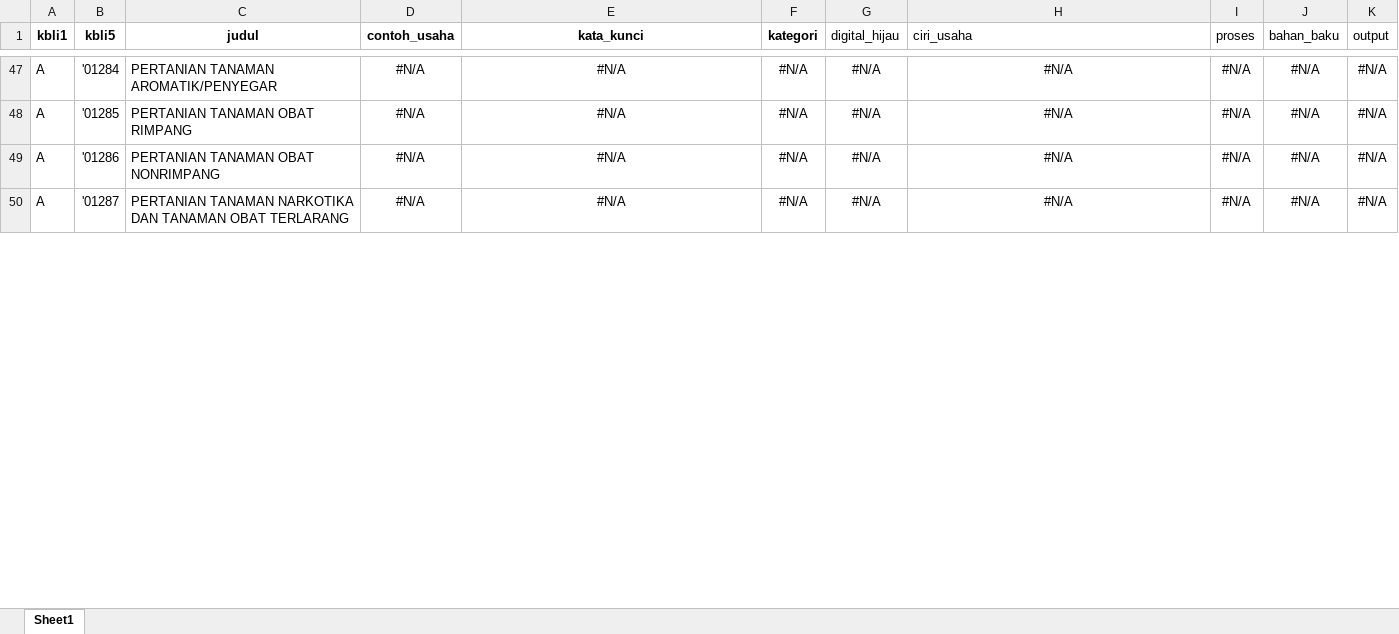
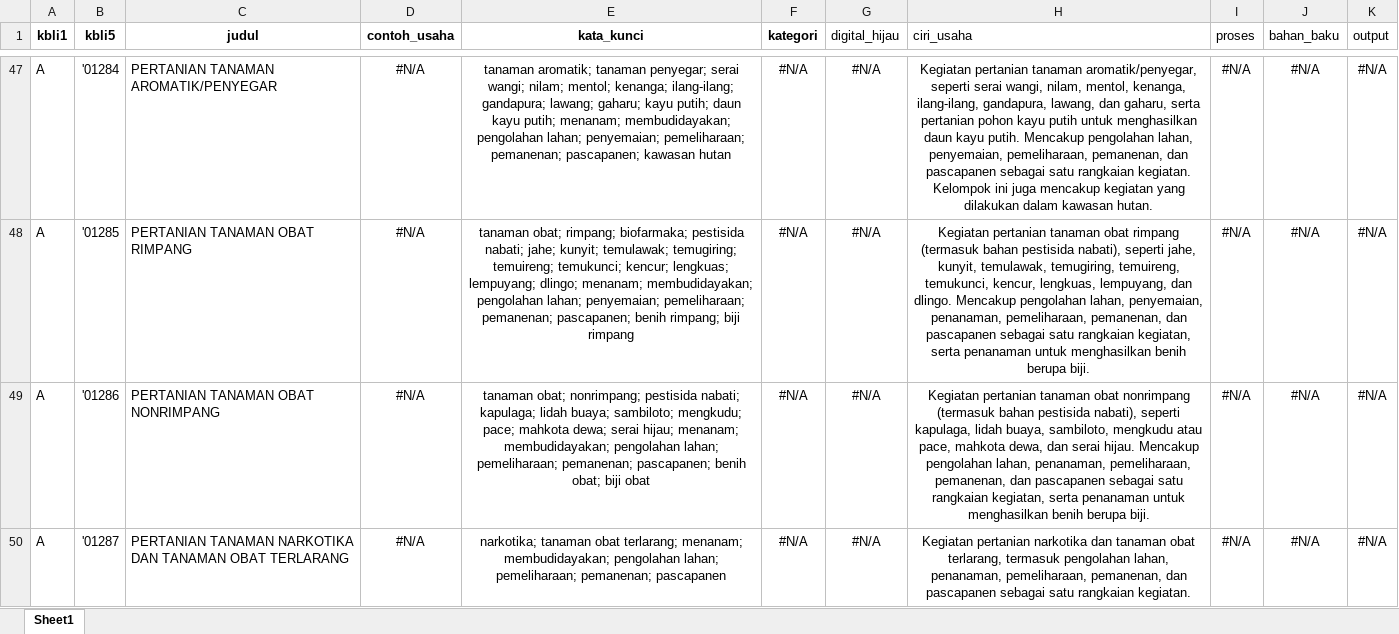
Before and after one commit to nazkhairunnisa/kbli2025_riau, an Excel workbook: data/kbli_populer_riau2.xlsx, sheet Sheet1, drawn as a sheet; only a part is shown, gaps mark what is left out; values as stored, in another font and other column widths than the file's, no borders; the diff covers the shown part only; the diff names each change by its address in the sheet, - before the commit and + after, or states it on an @@ line.

Commit message:
Update database usaha

```diff
--- a/data/kbli_populer_riau2.xlsx (sheet Sheet1)
+++ b/data/kbli_populer_riau2.xlsx (sheet Sheet1)
-E47 (kata_kunci): #N/A
+E47 (kata_kunci): tanaman aromatik; tanaman penyegar; serai wangi; nilam; mentol; kenanga; ilang-ilang; gandapura; lawang; gaharu; kayu putih; daun kayu putih; menanam; membudidayakan; pengolahan lahan; penyemaian; pemeliharaan; pemanenan; pascapanen; kawasan hutan
-H47 (ciri_usaha): #N/A
+H47 (ciri_usaha): Kegiatan pertanian tanaman aromatik/penyegar, seperti serai wangi, nilam, mentol, kenanga, ilang-ilang, gandapura, lawang, dan gaharu, serta pertanian pohon kayu putih untuk menghasilkan daun kayu putih. Mencakup pengolahan lahan, penyemaian, pemeliharaan, pemanenan, dan pascapanen sebagai satu rangkaian kegiatan. Kelompok ini juga mencakup kegiatan yang dilakukan dalam kawasan hutan.
-E48 (kata_kunci): #N/A
+E48 (kata_kunci): tanaman obat; rimpang; biofarmaka; pestisida nabati; jahe; kunyit; temulawak; temugiring; temuireng; temukunci; kencur; lengkuas; lempuyang; dlingo; menanam; membudidayakan; pengolahan lahan; penyemaian; pemeliharaan; pemanenan; pascapanen; benih rimpang; biji rimpang
-H48 (ciri_usaha): #N/A
+H48 (ciri_usaha): Kegiatan pertanian tanaman obat rimpang (termasuk bahan pestisida nabati), seperti jahe, kunyit, temulawak, temugiring, temuireng, temukunci, kencur, lengkuas, lempuyang, dan dlingo. Mencakup pengolahan lahan, penyemaian, penanaman, pemeliharaan, pemanenan, dan pascapanen sebagai satu rangkaian kegiatan, serta penanaman untuk menghasilkan benih berupa biji.
-E49 (kata_kunci): #N/A
+E49 (kata_kunci): tanaman obat; nonrimpang; pestisida nabati; kapulaga; lidah buaya; sambiloto; mengkudu; pace; mahkota dewa; serai hijau; menanam; membudidayakan; pengolahan lahan; pemeliharaan; pemanenan; pascapanen; benih obat; biji obat
-H49 (ciri_usaha): #N/A
+H49 (ciri_usaha): Kegiatan pertanian tanaman obat nonrimpang (termasuk bahan pestisida nabati), seperti kapulaga, lidah buaya, sambiloto, mengkudu atau pace, mahkota dewa, dan serai hijau. Mencakup pengolahan lahan, penanaman, pemeliharaan, pemanenan, dan pascapanen sebagai satu rangkaian kegiatan, serta penanaman untuk menghasilkan benih berupa biji.
-E50 (kata_kunci): #N/A
+E50 (kata_kunci): narkotika; tanaman obat terlarang; menanam; membudidayakan; pengolahan lahan; pemeliharaan; pemanenan; pascapanen
-H50 (ciri_usaha): #N/A
+H50 (ciri_usaha): Kegiatan pertanian narkotika dan tanaman obat terlarang, termasuk pengolahan lahan, penanaman, pemeliharaan, pemanenan, dan pascapanen sebagai satu rangkaian kegiatan.
```
Also changed, not shown: 258 edited cells and cell formats elsewhere in this sheet.
